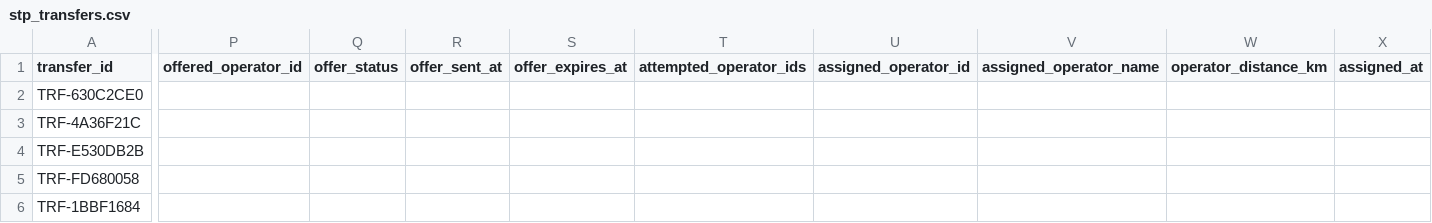
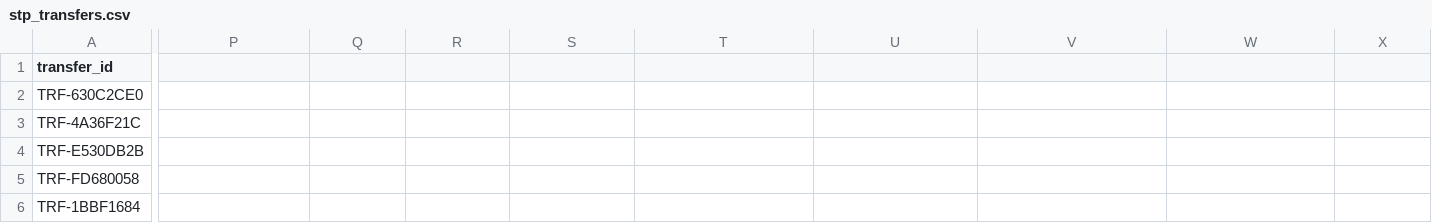
Before and after one commit to MohithMohan2004/JalSetu-STP-Management, a CSV file: database/stp_transfers.csv, drawn as a sheet; only a part is shown, gaps mark what is left out; the diff covers the shown part only; the diff names each change by its address in the sheet, - before the commit and + after, or states it on an @@ line.

Commit message:
Update stp_transfers.csv

```diff
--- a/database/stp_transfers.csv
+++ b/database/stp_transfers.csv
-P1: offered_operator_id
+P1: (empty)
-Q1: offer_status
+Q1: (empty)
-R1: offer_sent_at
+R1: (empty)
-S1: offer_expires_at
+S1: (empty)
-T1: attempted_operator_ids
+T1: (empty)
-U1: assigned_operator_id
+U1: (empty)
-V1: assigned_operator_name
+V1: (empty)
-W1: operator_distance_km
+W1: (empty)
-X1: assigned_at
+X1: (empty)
```
Also changed, not shown: 2 edited cells elsewhere in this file.
